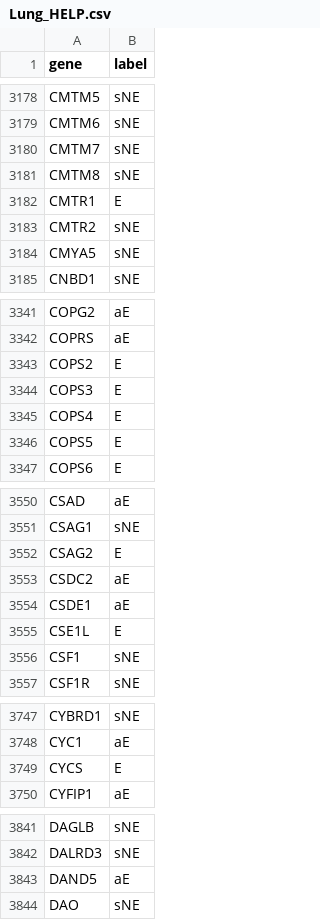
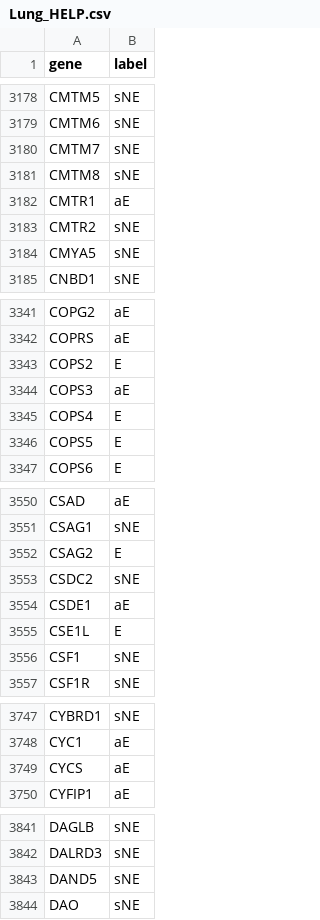
Before and after one commit to giordamaug/HELP, a CSV file: help/data/Lung_HELP.csv, drawn as a sheet; only a part is shown, gaps mark what is left out; the diff covers the shown part only.

```diff
--- a/help/data/Lung_HELP.csv
+++ b/help/data/Lung_HELP.csv
@@ -3181,3 +3181,3 @@ CMTM7,sNE
 CMTM8,sNE
-CMTR1,E
+CMTR1,aE
 CMTR2,sNE
@@ -3343,3 +3343,3 @@ COPRS,aE
 COPS2,E
-COPS3,E
+COPS3,aE
 COPS4,E
@@ -3552,3 +3552,3 @@ CSAG1,sNE
 CSAG2,E
-CSDC2,aE
+CSDC2,sNE
 CSDE1,aE
@@ -3748,3 +3748,3 @@ CYBRD1,sNE
 CYC1,aE
-CYCS,E
+CYCS,aE
 CYFIP1,aE
@@ -3842,3 +3842,3 @@ DAGLB,sNE
 DALRD3,sNE
-DAND5,aE
+DAND5,sNE
 DAO,sNE
```
Also changed, not shown: 45 edited cells elsewhere in this file.
